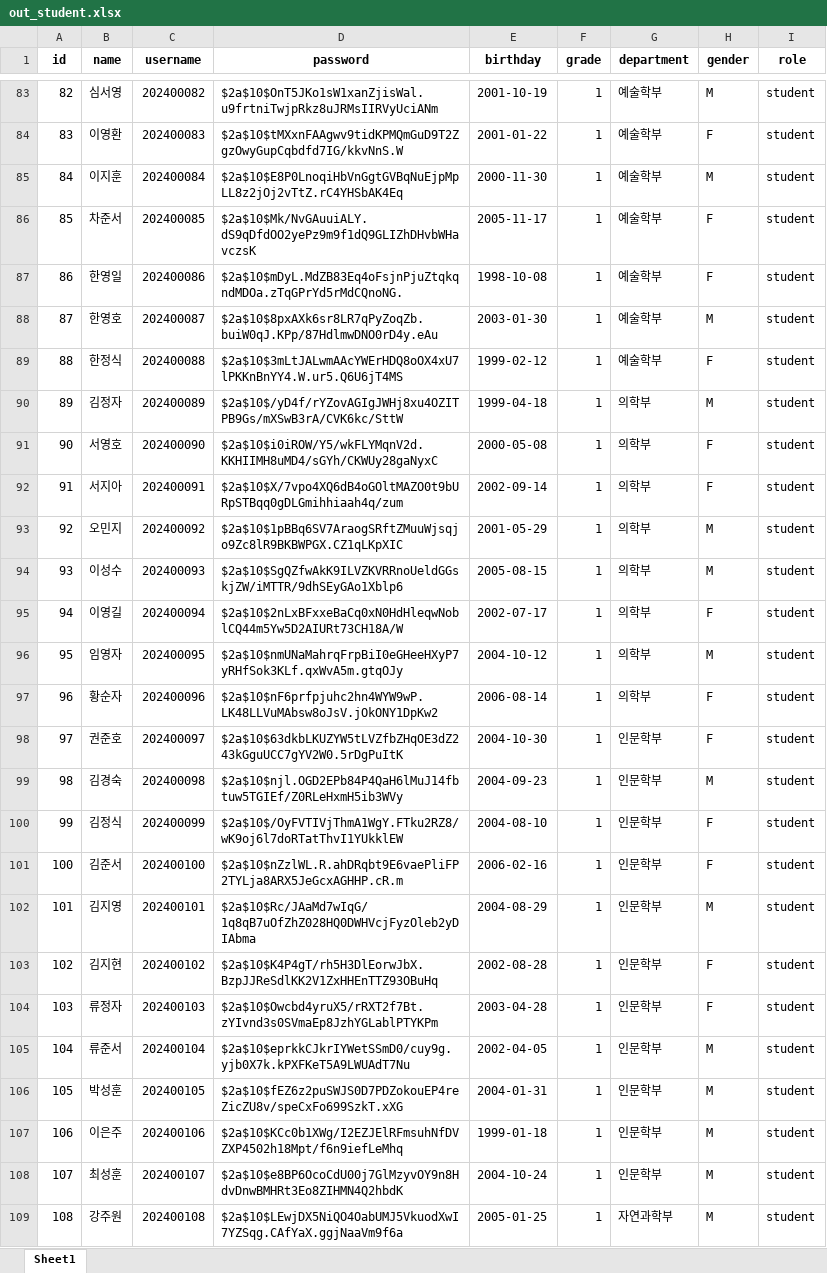
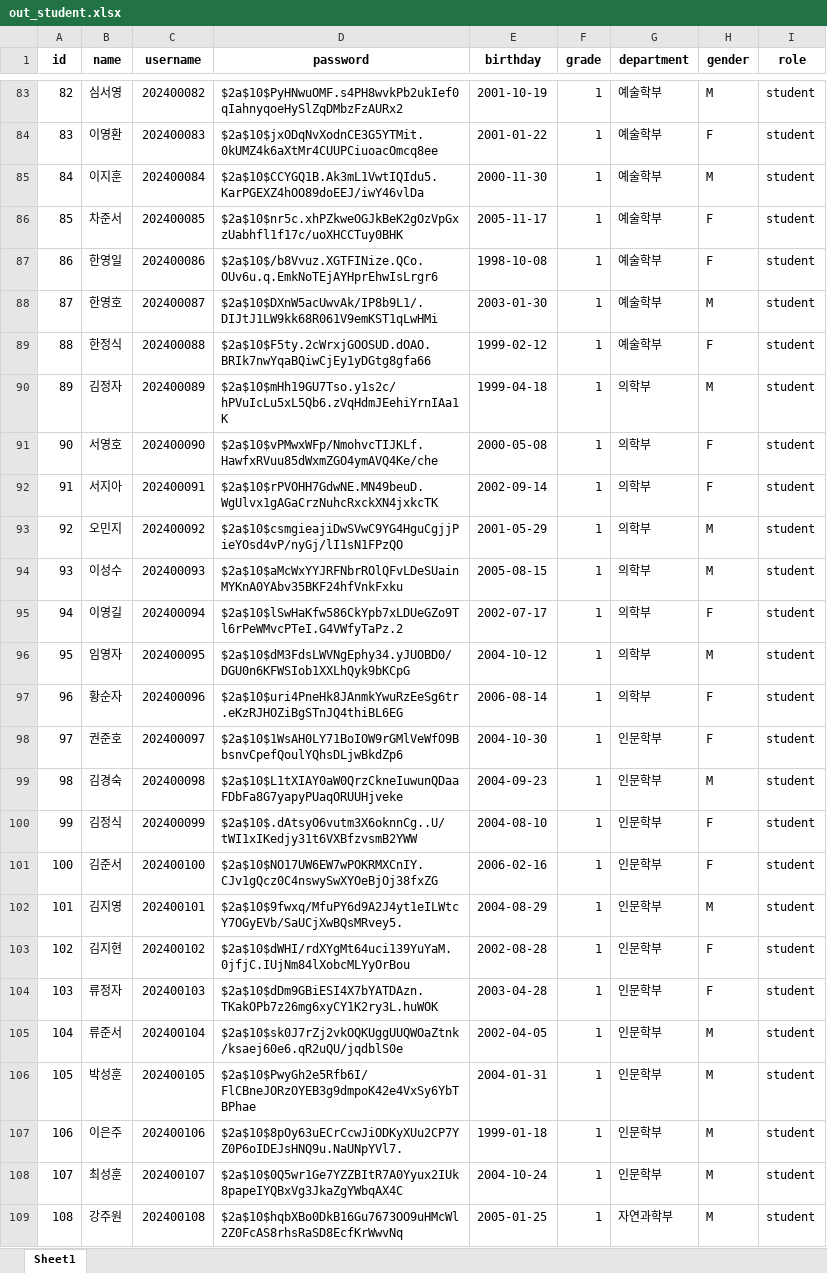
Before and after one commit to park-chanhyung/University, an Excel workbook: src/main/resources/static/files/out_student.xlsx, sheet Sheet1, drawn as a sheet; only a part is shown, gaps mark what is left out; values as stored, in another font and other column widths than the file's, no borders; the diff covers the shown part only; the diff names each change by its address in the sheet, - before the commit and + after, or states it on an @@ line.

```diff
--- a/src/main/resources/static/files/out_student.xlsx (sheet Sheet1)
+++ b/src/main/resources/static/files/out_student.xlsx (sheet Sheet1)
-D83 (password): $2a$10$OnT5JKo1sW1xanZjisWal.u9frtniTwjpRkz8uJRMsIIRVyUciANm
+D83 (password): $2a$10$PyHNwuOMF.s4PH8wvkPb2ukIef0qIahnyqoeHySlZqDMbzFzAURx2
-D84 (password): $2a$10$tMXxnFAAgwv9tidKPMQmGuD9T2ZgzOwyGupCqbdfd7IG/kkvNnS.W
+D84 (password): $2a$10$jxODqNvXodnCE3G5YTMit.0kUMZ4k6aXtMr4CUUPCiuoacOmcq8ee
-D85 (password): $2a$10$E8P0LnoqiHbVnGgtGVBqNuEjpMpLL8z2jOj2vTtZ.rC4YHSbAK4Eq
+D85 (password): $2a$10$CCYGQ1B.Ak3mL1VwtIQIdu5.KarPGEXZ4hOO89doEEJ/iwY46vlDa
-D86 (password): $2a$10$Mk/NvGAuuiALY.dS9qDfdOO2yePz9m9f1dQ9GLIZhDHvbWHavczsK
+D86 (password): $2a$10$nr5c.xhPZkweOGJkBeK2gOzVpGxzUabhfl1f17c/uoXHCCTuy0BHK
-D87 (password): $2a$10$mDyL.MdZB83Eq4oFsjnPjuZtqkqndMDOa.zTqGPrYd5rMdCQnoNG.
+D87 (password): $2a$10$/b8Vvuz.XGTFINize.QCo.OUv6u.q.EmkNoTEjAYHprEhwIsLrgr6
-D88 (password): $2a$10$8pxAXk6sr8LR7qPyZoqZb.buiW0qJ.KPp/87HdlmwDNO0rD4y.eAu
+D88 (password): $2a$10$DXnW5acUwvAk/IP8b9L1/.DIJtJ1LW9kk68R061V9emKST1qLwHMi
-D89 (password): $2a$10$3mLtJALwmAAcYWErHDQ8oOX4xU7lPKKnBnYY4.W.ur5.Q6U6jT4MS
+D89 (password): $2a$10$F5ty.2cWrxjGOOSUD.dOAO.BRIk7nwYqaBQiwCjEy1yDGtg8gfa66
-D90 (password): $2a$10$/yD4f/rYZovAGIgJWHj8xu4OZITPB9Gs/mXSwB3rA/CVK6kc/SttW
+D90 (password): $2a$10$mHh19GU7Tso.y1s2c/hPVuIcLu5xL5Qb6.zVqHdmJEehiYrnIAa1K
-D91 (password): $2a$10$i0iROW/Y5/wkFLYMqnV2d.KKHIIMH8uMD4/sGYh/CKWUy28gaNyxC
+D91 (password): $2a$10$vPMwxWFp/NmohvcTIJKLf.HawfxRVuu85dWxmZGO4ymAVQ4Ke/che
-D92 (password): $2a$10$X/7vpo4XQ6dB4oGOltMAZO0t9bURpSTBqq0gDLGmihhiaah4q/zum
+D92 (password): $2a$10$rPVOHH7GdwNE.MN49beuD.WgUlvx1gAGaCrzNuhcRxckXN4jxkcTK
-D93 (password): $2a$10$1pBBq6SV7AraogSRftZMuuWjsqjo9Zc8lR9BKBWPGX.CZ1qLKpXIC
+D93 (password): $2a$10$csmgieajiDwSVwC9YG4HguCgjjPieYOsd4vP/nyGj/lI1sN1FPzQO
-D94 (password): $2a$10$SgQZfwAkK9ILVZKVRRnoUeldGGskjZW/iMTTR/9dhSEyGAo1Xblp6
+D94 (password): $2a$10$aMcWxYYJRFNbrROlQFvLDeSUainMYKnA0YAbv35BKF24hfVnkFxku
-D95 (password): $2a$10$2nLxBFxxeBaCq0xN0HdHleqwNoblCQ44m5Yw5D2AIURt73CH18A/W
+D95 (password): $2a$10$lSwHaKfw586CkYpb7xLDUeGZo9Tl6rPeWMvcPTeI.G4VWfyTaPz.2
-D96 (password): $2a$10$nmUNaMahrqFrpBiI0eGHeeHXyP7yRHfSok3KLf.qxWvA5m.gtqOJy
+D96 (password): $2a$10$dM3FdsLWVNgEphy34.yJUOBD0/DGU0n6KFWSIob1XXLhQyk9bKCpG
-D97 (password): $2a$10$nF6prfpjuhc2hn4WYW9wP.LK48LLVuMAbsw8oJsV.jOkONY1DpKw2
+D97 (password): $2a$10$uri4PneHk8JAnmkYwuRzEeSg6tr.eKzRJHOZiBgSTnJQ4thiBL6EG
-D98 (password): $2a$10$63dkbLKUZYW5tLVZfbZHqOE3dZ243kGguUCC7gYV2W0.5rDgPuItK
+D98 (password): $2a$10$1WsAH0LY71BoIOW9rGMlVeWfO9BbsnvCpefQoulYQhsDLjwBkdZp6
-D99 (password): $2a$10$njl.OGD2EPb84P4QaH6lMuJ14fbtuw5TGIEf/Z0RLeHxmH5ib3WVy
+D99 (password): $2a$10$L1tXIAY0aW0QrzCkneIuwunQDaaFDbFa8G7yapyPUaqORUUHjveke
-D100 (password): $2a$10$/OyFVTIVjThmA1WgY.FTku2RZ8/wK9oj6l7doRTatThvI1YUkklEW
+D100 (password): $2a$10$.dAtsyO6vutm3X6oknnCg..U/tWI1xIKedjy31t6VXBfzvsmB2YWW
-D101 (password): $2a$10$nZzlWL.R.ahDRqbt9E6vaePliFP2TYLja8ARX5JeGcxAGHHP.cR.m
+D101 (password): $2a$10$NO17UW6EW7wPOKRMXCnIY.CJv1gQcz0C4nswySwXYOeBjOj38fxZG
-D102 (password): $2a$10$Rc/JAaMd7wIqG/1q8qB7uOfZhZ028HQ0DWHVcjFyzOleb2yDIAbma
+D102 (password): $2a$10$9fwxq/MfuPY6d9A2J4yt1eILWtcY7OGyEVb/SaUCjXwBQsMRvey5.
-D103 (password): $2a$10$K4P4gT/rh5H3DlEorwJbX.BzpJJReSdlKK2V1ZxHHEnTTZ93OBuHq
+D103 (password): $2a$10$dWHI/rdXYgMt64uci139YuYaM.0jfjC.IUjNm84lXobcMLYyOrBou
-D104 (password): $2a$10$Owcbd4yruX5/rRXT2f7Bt.zYIvnd3s0SVmaEp8JzhYGLablPTYKPm
+D104 (password): $2a$10$dDm9GBiESI4X7bYATDAzn.TKakOPb7z26mg6xyCY1K2ry3L.huWOK
-D105 (password): $2a$10$eprkkCJkrIYWetSSmD0/cuy9g.yjb0X7k.kPXFKeT5A9LWUAdT7Nu
+D105 (password): $2a$10$sk0J7rZj2vkOQKUggUUQWOaZtnk/ksaej60e6.qR2uQU/jqdblS0e
-D106 (password): $2a$10$fEZ6z2puSWJS0D7PDZokouEP4reZicZU8v/speCxFo699SzkT.xXG
+D106 (password): $2a$10$PwyGh2e5Rfb6I/FlCBneJORzOYEB3g9dmpoK42e4VxSy6YbTBPhae
-D107 (password): $2a$10$KCc0b1XWg/I2EZJElRFmsuhNfDVZXP4502h18Mpt/f6n9iefLeMhq
+D107 (password): $2a$10$8pOy63uECrCcwJiODKyXUu2CP7YZ0P6oIDEJsHNQ9u.NaUNpYVl7.
-D108 (password): $2a$10$e8BP6OcoCdU00j7GlMzyvOY9n8HdvDnwBMHRt3Eo8ZIHMN4Q2hbdK
+D108 (password): $2a$10$0Q5wr1Ge7YZZBItR7A0Yyux2IUk8papeIYQBxVg3JkaZgYWbqAX4C
-D109 (password): $2a$10$LEwjDX5NiQO4OabUMJ5VkuodXwI7YZSqg.CAfYaX.ggjNaaVm9f6a
+D109 (password): $2a$10$hqbXBo0DkB16Gu7673OO9uHMcWl2Z0FcAS8rhsRaSD8EcfKrWwvNq
```
Also changed, not shown: 473 edited cells elsewhere in this sheet, 7 other files.
